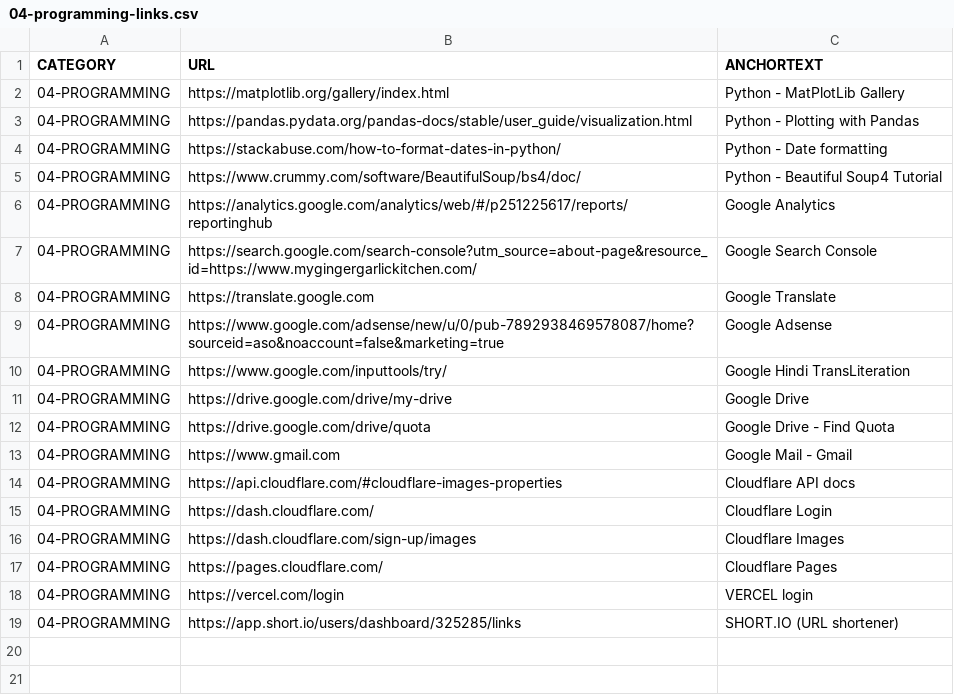
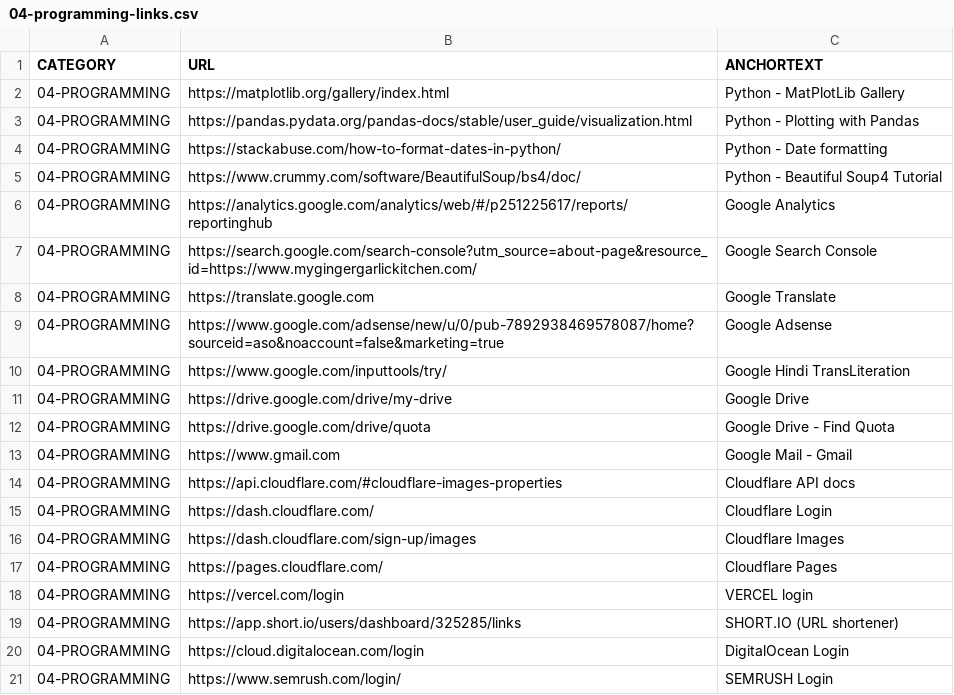
Before and after one commit to abhishek-paliwal/PROJECTS-REACTJS, a CSV file: app01-homepage/src/data/data_in/04-programming-links.csv, drawn as a sheet; the diff names each change by its address in the sheet, - before the commit and + after, or states it on an @@ line.

```diff
--- a/app01-homepage/src/data/data_in/04-programming-links.csv
+++ b/app01-homepage/src/data/data_in/04-programming-links.csv
+row 20: 04-PROGRAMMING | https://cloud.digitalocean.com/login | DigitalOcean Login
+row 21: 04-PROGRAMMING | https://www.semrush.com/login/ | SEMRUSH Login
```
Also changed, not shown: app01-homepage/src/data/data_in/05-personal.csv, app01-homepage/src/data/data_out/combinedCategoryLinksData.csv, 5 other files.
